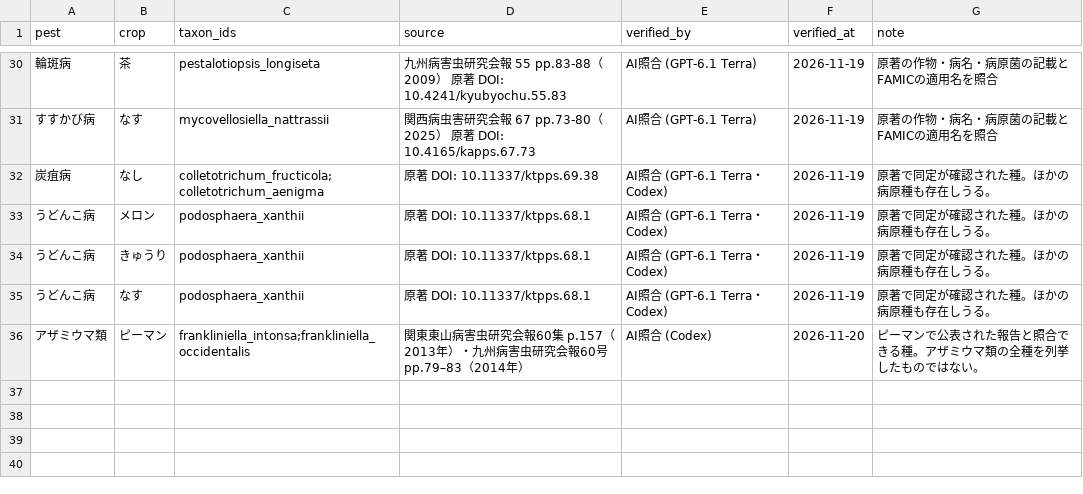
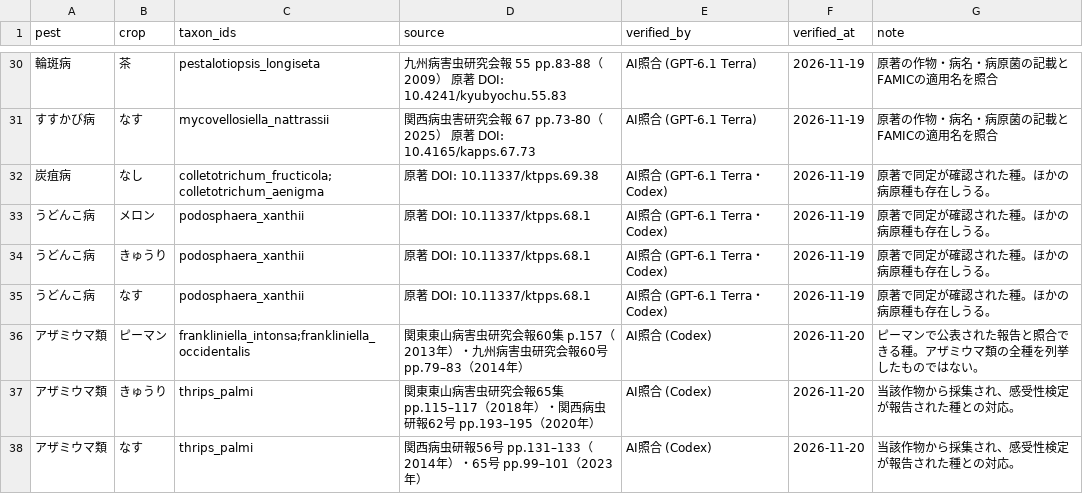
Before and after one commit to yadokari-works/browser-pesticide-search, a CSV file: rawdata/resistance/pest_map.csv, drawn as a sheet; only a part is shown, gaps mark what is left out; the diff names each change by its address in the sheet, - before the commit and + after, or states it on an @@ line.

Commit message:
fix(resistance): 大阪府と茨城県のミナミキイロアザミウマ報告を補完

```diff
--- a/rawdata/resistance/pest_map.csv
+++ b/rawdata/resistance/pest_map.csv
+row 37: アザミウマ類 | きゅうり | thrips_palmi | 関東東山病害虫研究会報65集 pp.115–117（2018年）・関西病虫研報62号 pp.193–195（2020年） | AI照合 (Codex) | 2026-11-20 | 当該作物から採集され、感受性検定が報告された種との対応。
+row 38: アザミウマ類 | なす | thrips_palmi | 関西病虫研報56号 pp.131–133（2014年）・65号 pp.99–101（2023年） | AI照合 (Codex) | 2026-11-20 | 当該作物から採集され、感受性検定が報告された種との対応。
```
Also changed, not shown: 16 other files.
